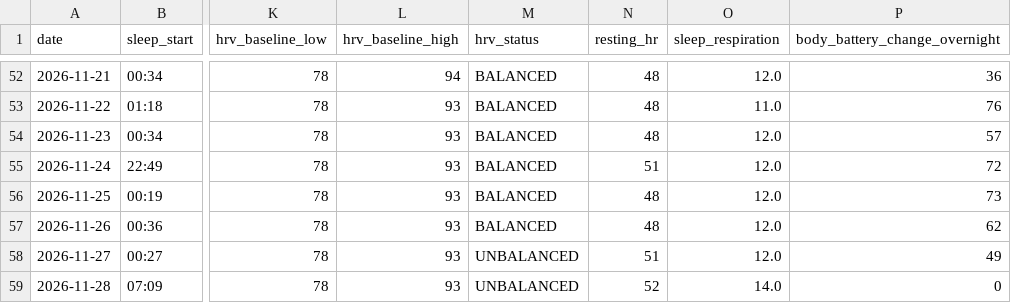
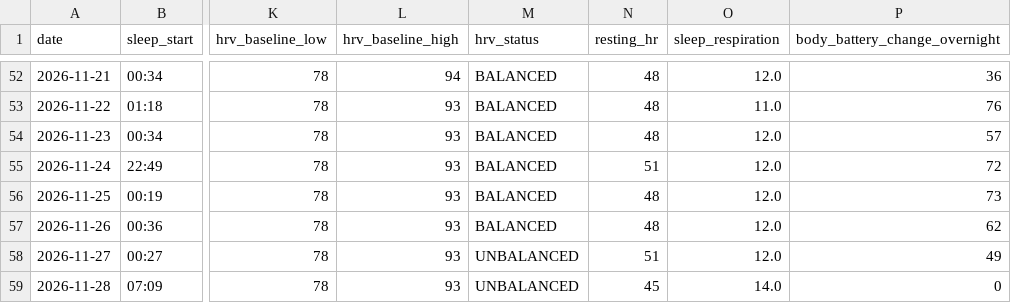
Before and after one commit to oyvindar/garmin-wellness, a CSV file: data/daily.csv, drawn as a sheet; only a part is shown, gaps mark what is left out; the diff names each change by its address in the sheet, - before the commit and + after, or states it on an @@ line.

Commit message:
Garmin data 2026-11-28

```diff
--- a/data/daily.csv
+++ b/data/daily.csv
-N59 (resting_hr): 52
+N59 (resting_hr): 45
```
Also changed, not shown: 5 other files.
